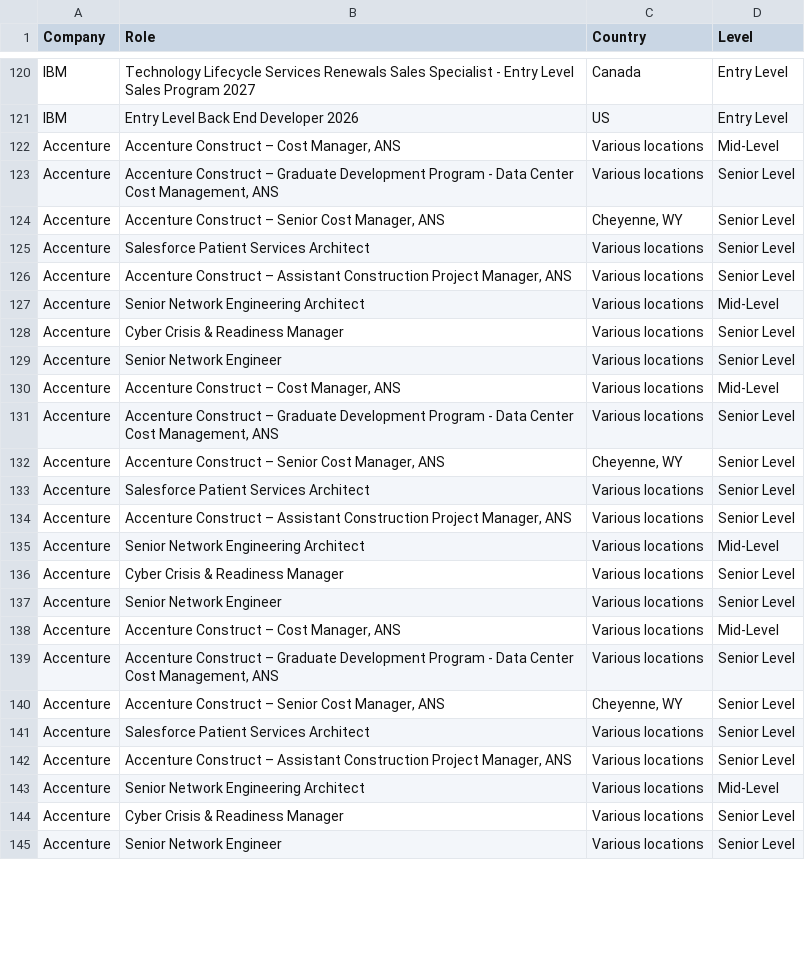
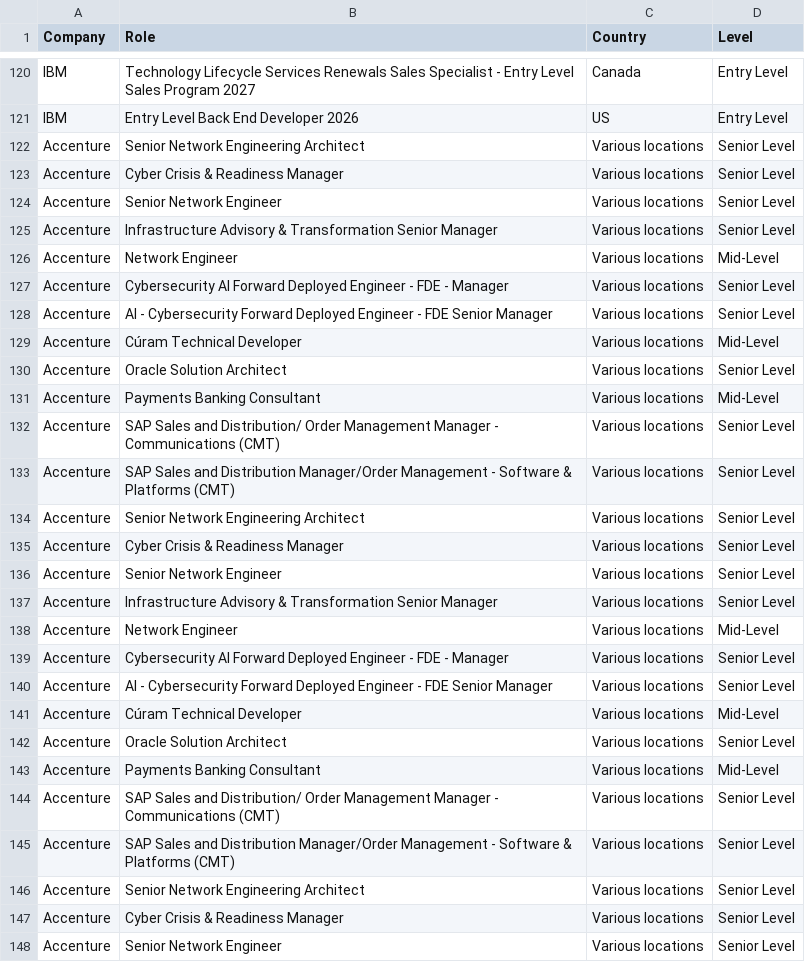
Before and after one commit to nefigarcia/outsourcing-analysis, a CSV file: jobs_postings.csv, drawn as a sheet; only a part is shown, gaps mark what is left out; the diff covers the shown part only.

```diff
--- a/jobs_postings.csv
+++ b/jobs_postings.csv
@@ -121,24 +121,27 @@ IBM,Technology Lifecycle Services Renewals Sales Specialist - Entry Level Sales
 IBM,Entry Level Back End Developer 2026,US,Entry Level
-Accenture,"Accenture Construct – Cost Manager, ANS",Various locations,Mid-Level
-Accenture,"Accenture Construct – Graduate Development Program - Data Center Cost Management, ANS",Various locations,Senior Level
-Accenture,"Accenture Construct – Senior Cost Manager, ANS","Cheyenne, WY",Senior Level
-Accenture,Salesforce Patient Services Architect,Various locations,Senior Level
-Accenture,"Accenture Construct – Assistant Construction Project Manager, ANS",Various locations,Senior Level
-Accenture,Senior Network Engineering Architect,Various locations,Mid-Level
+Accenture,Senior Network Engineering Architect,Various locations,Senior Level
 Accenture,Cyber Crisis & Readiness Manager,Various locations,Senior Level
 Accenture,Senior Network Engineer,Various locations,Senior Level
-Accenture,"Accenture Construct – Cost Manager, ANS",Various locations,Mid-Level
-Accenture,"Accenture Construct – Graduate Development Program - Data Center Cost Management, ANS",Various locations,Senior Level
-Accenture,"Accenture Construct – Senior Cost Manager, ANS","Cheyenne, WY",Senior Level
-Accenture,Salesforce Patient Services Architect,Various locations,Senior Level
-Accenture,"Accenture Construct – Assistant Construction Project Manager, ANS",Various locations,Senior Level
-Accenture,Senior Network Engineering Architect,Various locations,Mid-Level
+Accenture,Infrastructure Advisory & Transformation Senior Manager,Various locations,Senior Level
+Accenture,Network Engineer,Various locations,Mid-Level
+Accenture,Cybersecurity AI Forward Deployed Engineer - FDE - Manager,Various locations,Senior Level
+Accenture,AI - Cybersecurity Forward Deployed Engineer - FDE Senior Manager,Various locations,Senior Level
+Accenture,Cúram Technical Developer,Various locations,Mid-Level
+Accenture,Oracle Solution Architect,Various locations,Senior Level
+Accenture,Payments Banking Consultant,Various locations,Mid-Level
+Accenture,SAP Sales and Distribution/ Order Management Manager - Communications (CMT),Various locations,Senior Level
+Accenture,SAP Sales and Distribution Manager/Order Management - Software & Platforms (CMT),Various locations,Senior Level
+Accenture,Senior Network Engineering Architect,Various locations,Senior Level
 Accenture,Cyber Crisis & Readiness Manager,Various locations,Senior Level
 Accenture,Senior Network Engineer,Various locations,Senior Level
-Accenture,"Accenture Construct – Cost Manager, ANS",Various locations,Mid-Level
-Accenture,"Accenture Construct – Graduate Development Program - Data Center Cost Management, ANS",Various locations,Senior Level
-Accenture,"Accenture Construct – Senior Cost Manager, ANS","Cheyenne, WY",Senior Level
-Accenture,Salesforce Patient Services Architect,Various locations,Senior Level
-Accenture,"Accenture Construct – Assistant Construction Project Manager, ANS",Various locations,Senior Level
-Accenture,Senior Network Engineering Architect,Various locations,Mid-Level
+Accenture,Infrastructure Advisory & Transformation Senior Manager,Various locations,Senior Level
+Accenture,Network Engineer,Various locations,Mid-Level
+Accenture,Cybersecurity AI Forward Deployed Engineer - FDE - Manager,Various locations,Senior Level
+Accenture,AI - Cybersecurity Forward Deployed Engineer - FDE Senior Manager,Various locations,Senior Level
+Accenture,Cúram Technical Developer,Various locations,Mid-Level
+Accenture,Oracle Solution Architect,Various locations,Senior Level
+Accenture,Payments Banking Consultant,Various locations,Mid-Level
+Accenture,SAP Sales and Distribution/ Order Management Manager - Communications (CMT),Various locations,Senior Level
+Accenture,SAP Sales and Distribution Manager/Order Management - Software & Platforms (CMT),Various locations,Senior Level
+Accenture,Senior Network Engineering Architect,Various locations,Senior Level
 Accenture,Cyber Crisis & Readiness Manager,Various locations,Senior Level
```
Also changed, not shown: 13 added rows, 4 moved rows and 7 edited cells elsewhere in this file.
